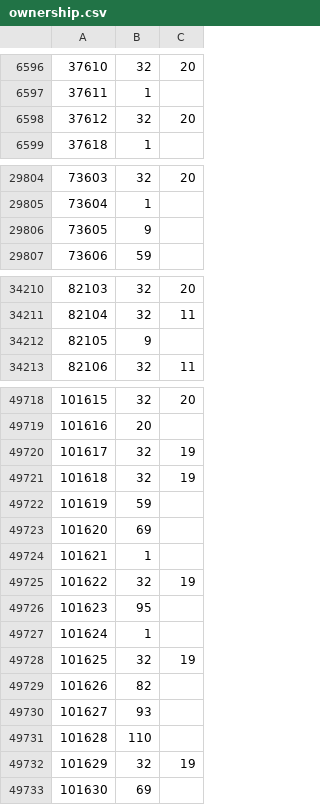
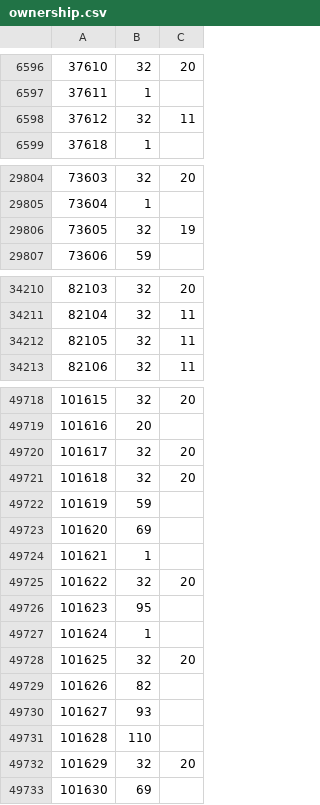
Before and after one commit to rolandteam-dev/claude-code-projects, a CSV file: battr-logs/state/ownership.csv, drawn as a sheet; only a part is shown, gaps mark what is left out; the diff covers the shown part only.

```diff
--- a/battr-logs/state/ownership.csv
+++ b/battr-logs/state/ownership.csv
@@ -6597,3 +6597,3 @@
 37611,1,
-37612,32,20
+37612,32,11
 37618,1,
@@ -29805,3 +29805,3 @@
 73604,1,
-73605,9,
+73605,32,19
 73606,59,
@@ -34211,3 +34211,3 @@
 82104,32,11
-82105,9,
+82105,32,11
 82106,32,11
@@ -49719,4 +49719,4 @@
 101616,20,
-101617,32,19
-101618,32,19
+101617,32,20
+101618,32,20
 101619,59,
@@ -49724,6 +49724,6 @@
 101621,1,
-101622,32,19
+101622,32,20
 101623,95,
 101624,1,
-101625,32,19
+101625,32,20
 101626,82,
@@ -49731,3 +49731,3 @@
 101628,110,
-101629,32,19
+101629,32,20
 101630,69,
```
Also changed, not shown: 15 added rows and 27 edited cells elsewhere in this file, battr-logs/comparison.csv, battr-logs/state/stages.csv, 2 other files.
